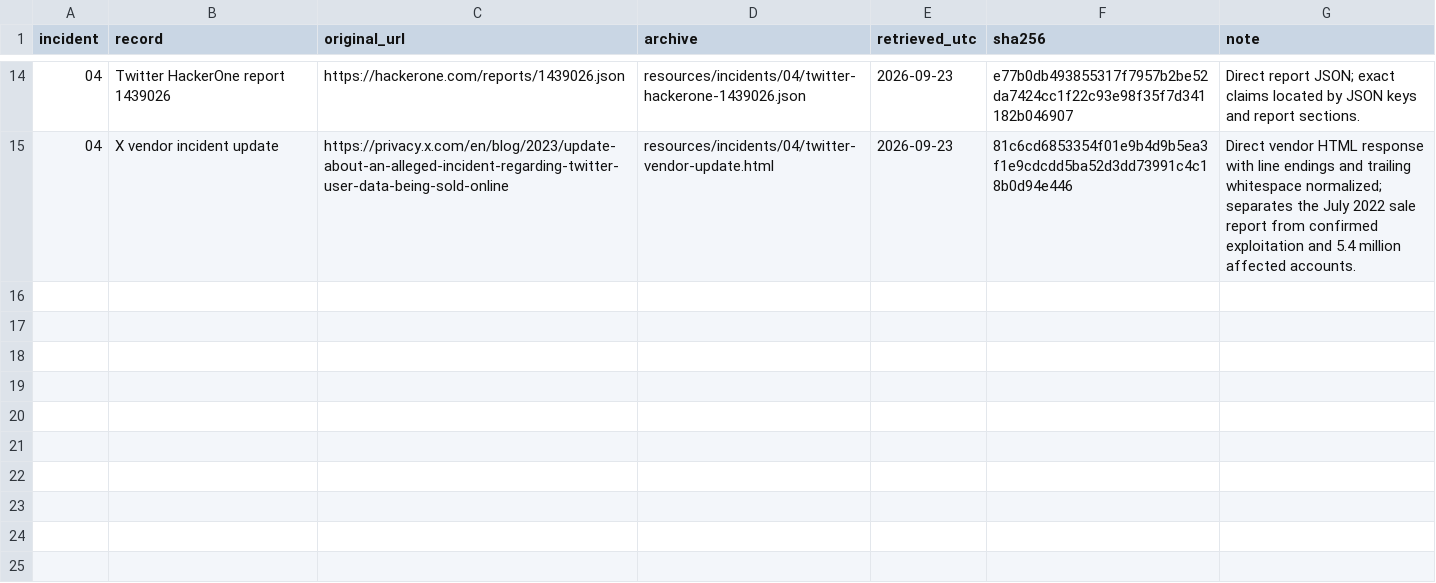
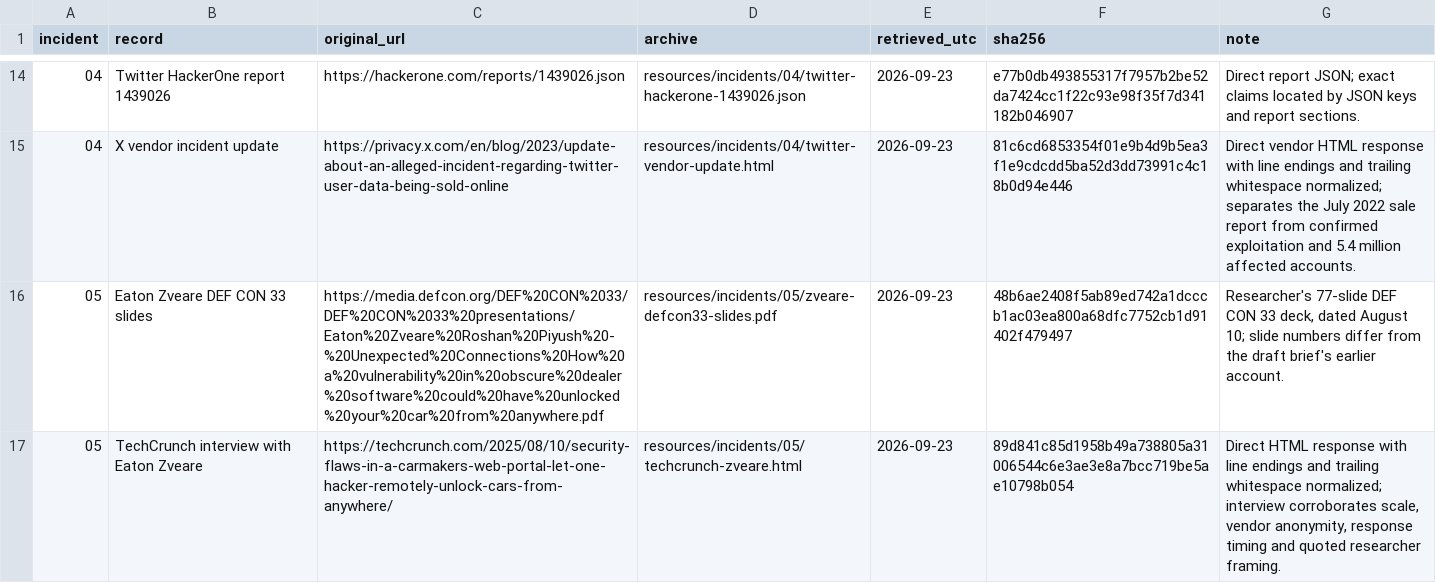
Before and after one commit to AnthonyKot/book23, a TSV file: resources/incidents/SOURCES.tsv, drawn as a sheet; only a part is shown, gaps mark what is left out.

```diff
--- a/resources/incidents/SOURCES.tsv
+++ b/resources/incidents/SOURCES.tsv
@@ -15 +15,3 @@ incident	record	original_url	archive	retrieved_utc	sha256	note
 04	X vendor incident update	https://privacy.x.com/en/blog/2023/update-about-an-alleged-incident-regarding-twitter-user-data-being-sold-online	resources/incidents/04/twitter-vendor-update.html	2026-09-23	81c6cd6853354f01e9b4d9b5ea3f1e9cdcdd5ba52d3dd73991c4c18b0d94e446	Direct vendor HTML response with line endings and trailing whitespace normalized; separates the July 2022 sale report from confirmed exploitation and 5.4 million affected accounts.
+05	Eaton Zveare DEF CON 33 slides	https://media.defcon.org/DEF%20CON%2033/DEF%20CON%2033%20presentations/Eaton%20Zveare%20Roshan%20Piyush%20-%20Unexpected%20Connections%20How%20a%20vulnerability%20in%20obscure%20dealer%20software%20could%20have%20unlocked%20your%20car%20from%20anywhere.pdf	resources/incidents/05/zveare-defcon33-slides.pdf	2026-09-23	48b6ae2408f5ab89ed742a1dcccb1ac03ea800a68dfc7752cb1d91402f479497	Researcher's 77-slide DEF CON 33 deck, dated August 10; slide numbers differ from the draft brief's earlier account.
+05	TechCrunch interview with Eaton Zveare	https://techcrunch.com/2025/08/10/security-flaws-in-a-carmakers-web-portal-let-one-hacker-remotely-unlock-cars-from-anywhere/	resources/incidents/05/techcrunch-zveare.html	2026-09-23	89d841c85d1958b49a738805a31006544c6e3ae3e8a7bcc719be5ae10798b054	Direct HTML response with line endings and trailing whitespace normalized; interview corroborates scale, vendor anonymity, response timing and quoted researcher framing.
```
Also changed, not shown: 8 other files.
